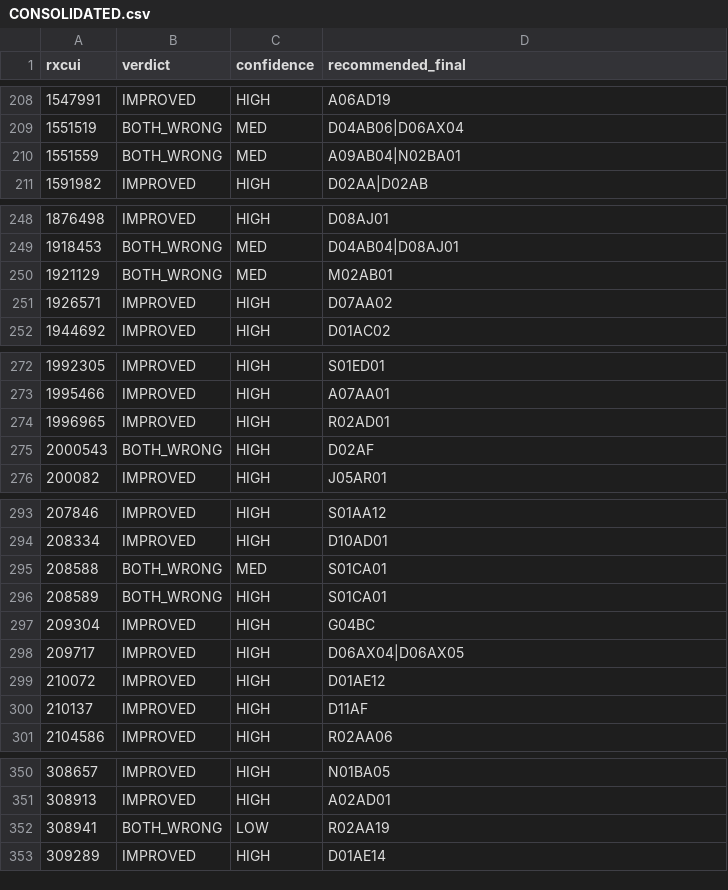
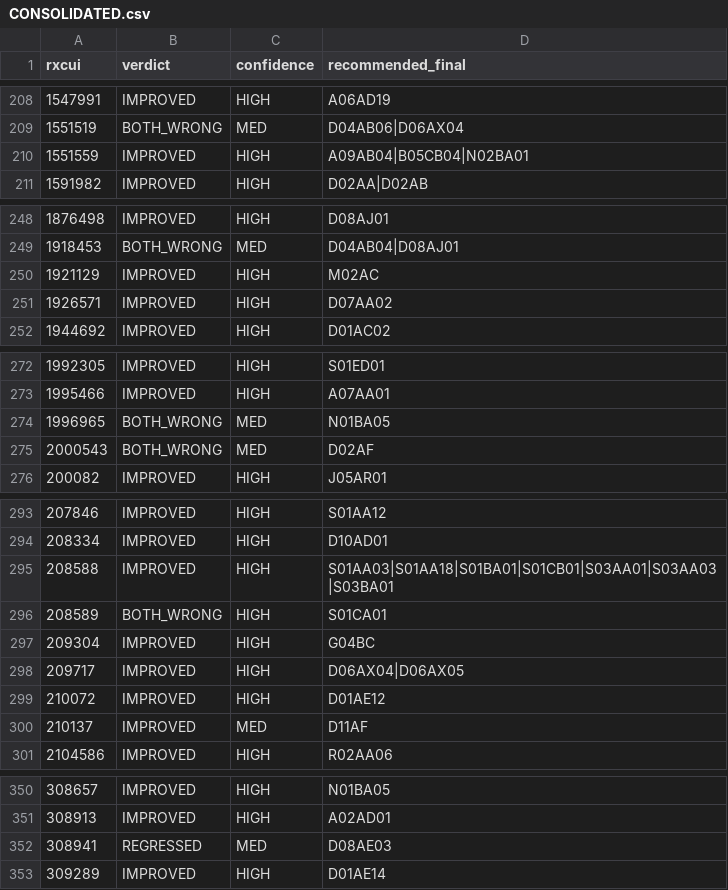
Before and after one commit to ngreifner/medications-mapping-website, a CSV file: reports/sot/regaudit/CONSOLIDATED.csv, drawn as a sheet; only a part is shown, gaps mark what is left out; the diff covers the shown part only.

```diff
--- a/reports/sot/regaudit/CONSOLIDATED.csv
+++ b/reports/sot/regaudit/CONSOLIDATED.csv
@@ -209,3 +209,3 @@ rxcui,verdict,confidence,recommended_final
 1551519,BOTH_WRONG,MED,D04AB06|D06AX04
-1551559,BOTH_WRONG,MED,A09AB04|N02BA01
+1551559,IMPROVED,HIGH,A09AB04|B05CB04|N02BA01
 1591982,IMPROVED,HIGH,D02AA|D02AB
@@ -249,3 +249,3 @@ rxcui,verdict,confidence,recommended_final
 1918453,BOTH_WRONG,MED,D04AB04|D08AJ01
-1921129,BOTH_WRONG,MED,M02AB01
+1921129,IMPROVED,HIGH,M02AC
 1926571,IMPROVED,HIGH,D07AA02
@@ -273,4 +273,4 @@ rxcui,verdict,confidence,recommended_final
 1995466,IMPROVED,HIGH,A07AA01
-1996965,IMPROVED,HIGH,R02AD01
-2000543,BOTH_WRONG,HIGH,D02AF
+1996965,BOTH_WRONG,MED,N01BA05
+2000543,BOTH_WRONG,MED,D02AF
 200082,IMPROVED,HIGH,J05AR01
@@ -294,3 +294,3 @@ rxcui,verdict,confidence,recommended_final
 208334,IMPROVED,HIGH,D10AD01
-208588,BOTH_WRONG,MED,S01CA01
+208588,IMPROVED,HIGH,S01AA03|S01AA18|S01BA01|S01CB01|S03AA01|S03AA03|S03BA01
 208589,BOTH_WRONG,HIGH,S01CA01
@@ -299,3 +299,3 @@ rxcui,verdict,confidence,recommended_final
 210072,IMPROVED,HIGH,D01AE12
-210137,IMPROVED,HIGH,D11AF
+210137,IMPROVED,MED,D11AF
 2104586,IMPROVED,HIGH,R02AA06
@@ -351,3 +351,3 @@ rxcui,verdict,confidence,recommended_final
 308913,IMPROVED,HIGH,A02AD01
-308941,BOTH_WRONG,LOW,R02AA19
+308941,REGRESSED,MED,D08AE03
 309289,IMPROVED,HIGH,D01AE14
```
Also changed, not shown: 40 edited cells elsewhere in this file, reports/sot/rxcui-to-atc-SOT.csv, reports/sot/rxcui-to-atc-SOT.tsv, 3 other files.
